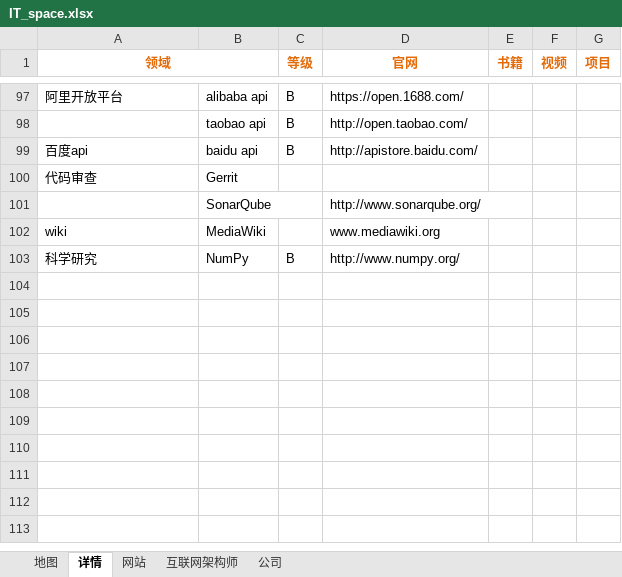
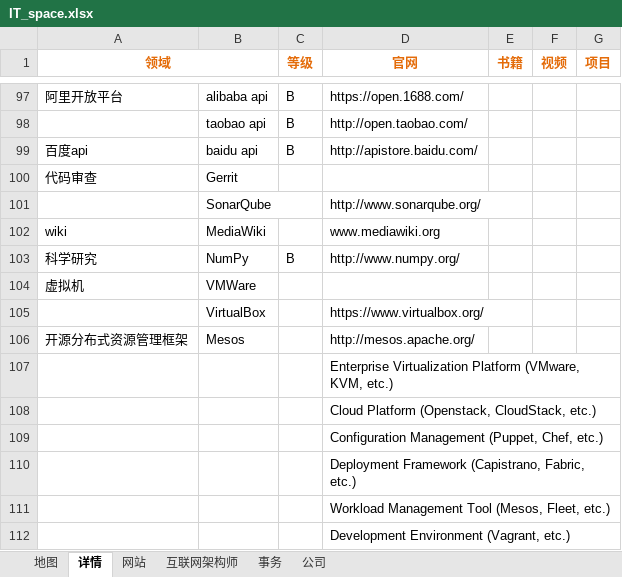
Before and after one commit to vagrantabc/IT_space, an Excel workbook: IT_space.xlsx, sheet 详情, drawn as a sheet; only a part is shown, gaps mark what is left out; values as stored, in another font and other column widths than the file's, no borders; the diff names each change by its address in the sheet, - before the commit and + after, or states it on an @@ line.

```diff
--- a/IT_space.xlsx (sheet 详情)
+++ b/IT_space.xlsx (sheet 详情)
+sheet tab: 事务
+row 104: 虚拟机 | VMWare
+row 105:  | VirtualBox |  | https://www.virtualbox.org/
+row 106: 开源分布式资源管理框架 | Mesos |  | http://mesos.apache.org/
+row 107:  |  |  | Enterprise Virtualization Platform (VMware, KVM, etc.)
+row 108:  |  |  | Cloud Platform (Openstack, CloudStack, etc.)
+row 109:  |  |  | Configuration Management (Puppet, Chef, etc.)
+row 110:  |  |  | Deployment Framework (Capistrano, Fabric, etc.)
+row 111:  |  |  | Workload Management Tool (Mesos, Fleet, etc.)
+row 112:  |  |  | Development Environment (Vagrant, etc.)
```
Also changed, not shown: sheet 地图, 1 other file.
